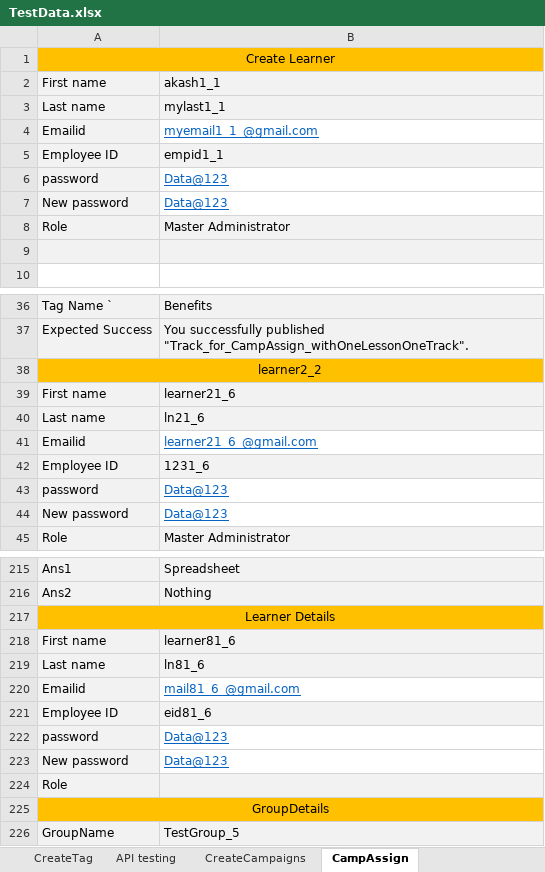
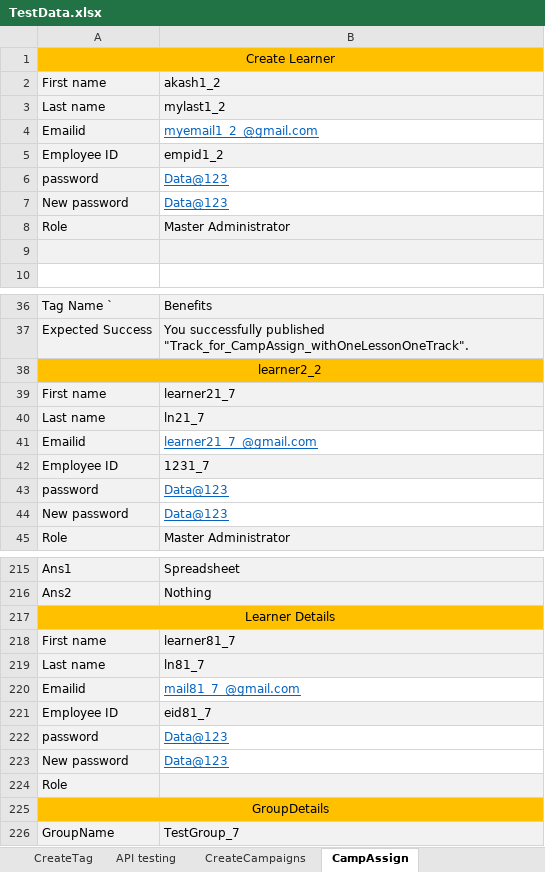
Before and after one commit to dattatrayaa/MYGrovo, an Excel workbook: TestCases/TestData.xlsx, sheet CampAssign, drawn as a sheet; only a part is shown, gaps mark what is left out; values as stored, in another font and other column widths than the file's, no borders; the diff covers the shown part only; the diff names each change by its address in the sheet, - before the commit and + after, or states it on an @@ line.

Commit message:
Add files via upload

```diff
--- a/TestCases/TestData.xlsx (sheet CampAssign)
+++ b/TestCases/TestData.xlsx (sheet CampAssign)
-B2: akash1_1
+B2: akash1_2
-B3: mylast1_1
+B3: mylast1_2
-B4: myemail1_1_@gmail.com
+B4: myemail1_2_@gmail.com
-B5: empid1_1
+B5: empid1_2
-B39: learner21_6
+B39: learner21_7
-B40: ln21_6
+B40: ln21_7
-B41: learner21_6_@gmail.com
+B41: learner21_7_@gmail.com
-B42: 1231_6
+B42: 1231_7
-B218: learner81_6
+B218: learner81_7
-B219: ln81_6
+B219: ln81_7
-B220: mail81_6_@gmail.com
+B220: mail81_7_@gmail.com
-B221: eid81_6
+B221: eid81_7
-B226: TestGroup_5
+B226: TestGroup_7
```
Also changed, not shown: 24 edited cells elsewhere in this sheet.
